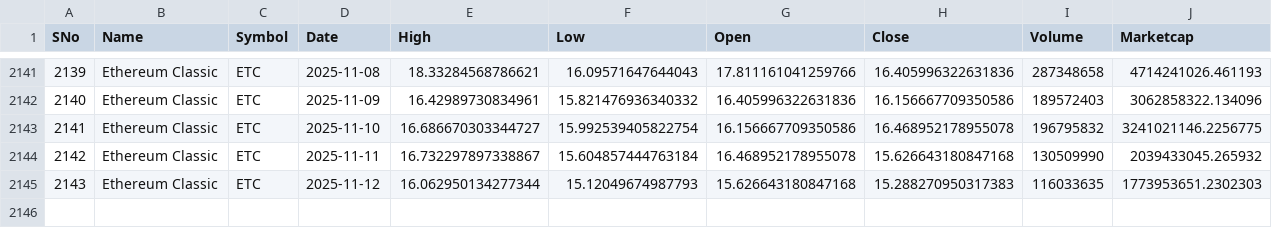
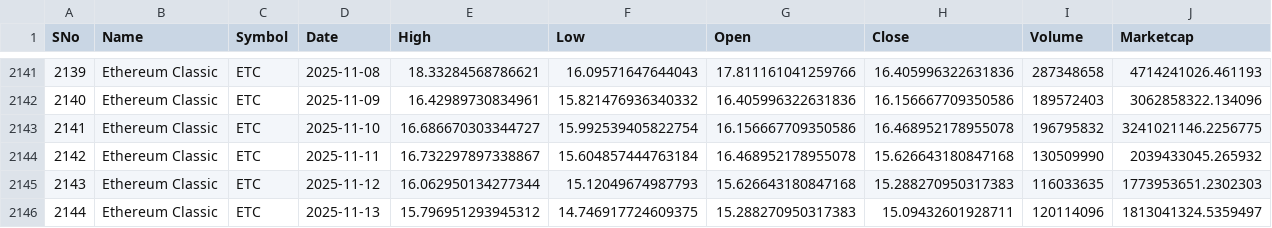
Before and after one commit to Laraib17/crypto_price_prediction, a CSV file: notebooks/crypto_data_new/etc_data.csv, drawn as a sheet; only a part is shown, gaps mark what is left out.

```diff
--- a/notebooks/crypto_data_new/etc_data.csv
+++ b/notebooks/crypto_data_new/etc_data.csv
@@ -2145 +2145,2 @@ SNo,Name,Symbol,Date,High,Low,Open,Close,Volume,Marketcap
 2143,Ethereum Classic,ETC,2025-11-12,16.062950134277344,15.12049674987793,15.626643180847168,15.288270950317383,116033635,1773953651.2302303
+2144,Ethereum Classic,ETC,2025-11-13,15.796951293945312,14.746917724609375,15.288270950317383,15.09432601928711,120114096,1813041324.5359497
```
Also changed, not shown: notebooks/crypto_data_new/algo_data.csv, notebooks/crypto_data_new/doge_data.csv, 22 other files.
